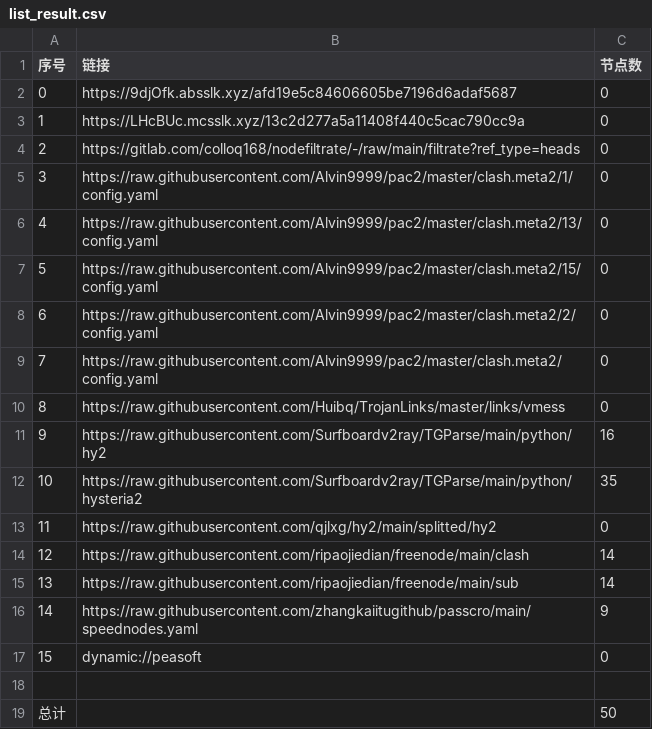
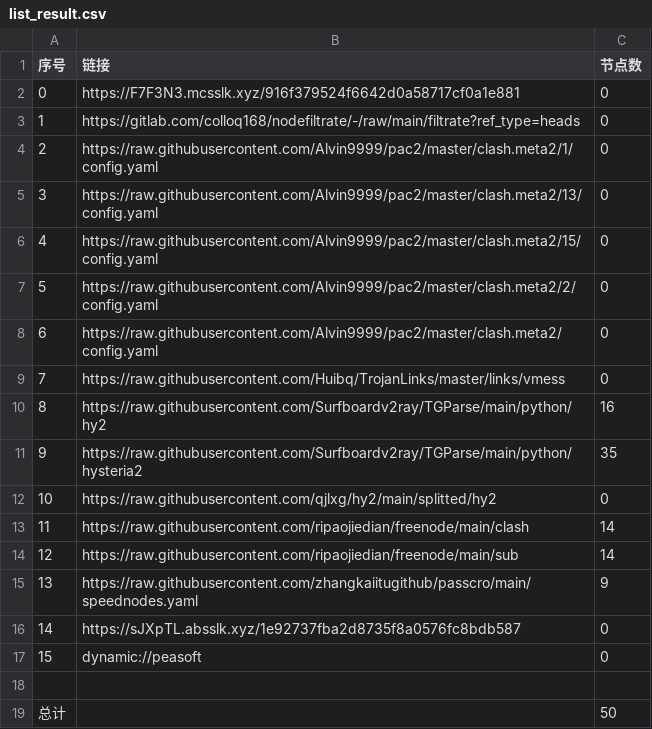
Before and after one commit to aquace/-dl, a CSV file: list_result.csv, drawn as a sheet; removed rows and columns are numbered as before the commit, all else as after; the diff names each change by its address in the sheet, - before the commit and + after, or states it on an @@ line.

```diff
--- a/list_result.csv
+++ b/list_result.csv
-row 2: 0 | https://9djOfk.absslk.xyz/afd19e5c84606605be7196d6adaf5687 | 0
@@ column A (序号) renumbered between rows 2 and 15 @@
-B2 (链接): https://LHcBUc.mcsslk.xyz/13c2d277a5a11408f440c5cac790cc9a
+B2 (链接): https://F7F3N3.mcsslk.xyz/916f379524f6642d0a58717cf0a1e881
+row 16: 14 | https://sJXpTL.absslk.xyz/1e92737fba2d8735f8a0576fc8bdb587 | 0
```
Also changed, not shown: 19 other files.
